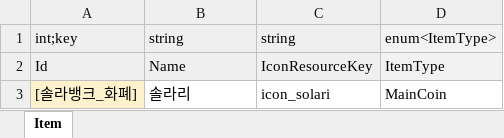
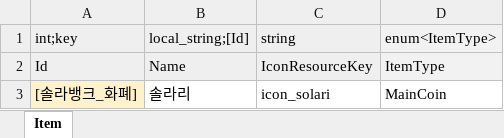
Before and after one commit to Lunaria-Project/lunaria-data, an Excel workbook: excel/ItemData.xlsx, sheet Item, drawn as a sheet; values as stored, in another font and other column widths than the file's, no borders; the diff names each change by its address in the sheet, - before the commit and + after, or states it on an @@ line.

```diff
--- a/excel/ItemData.xlsx (sheet Item)
+++ b/excel/ItemData.xlsx (sheet Item)
-B1: string
+B1: local_string;[Id]
```
Also changed, not shown: excel/CutsceneData.xlsx, excel/MapNpcData.xlsx, 1 other file.
